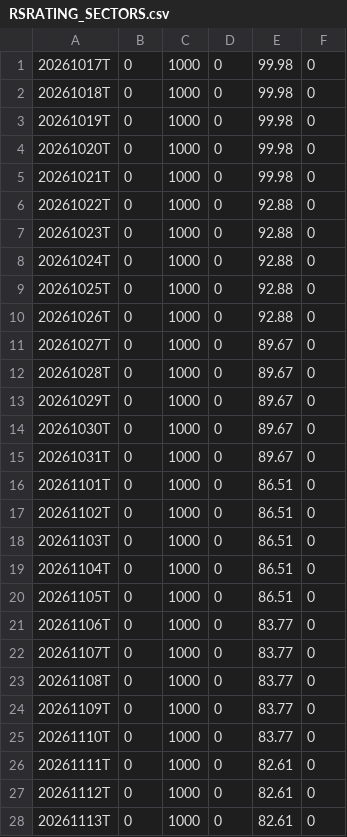
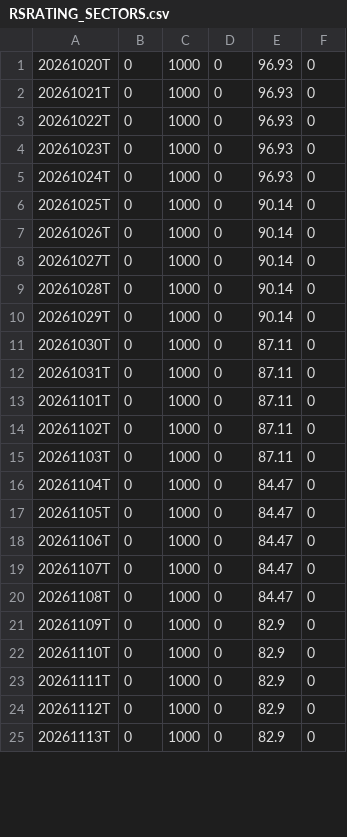
Before and after one commit to OzanTM/seed_ozantm_rs_rating, a CSV file: data/RSRATING_SECTORS.csv, drawn as a sheet; only a part is shown; the diff covers the shown part only.

```diff
--- a/data/RSRATING_SECTORS.csv
+++ b/data/RSRATING_SECTORS.csv
@@ -1,28 +1,25 @@
-20261017T,0,1000,0,99.98,0
-20261018T,0,1000,0,99.98,0
-20261019T,0,1000,0,99.98,0
-20261020T,0,1000,0,99.98,0
-20261021T,0,1000,0,99.98,0
-20261022T,0,1000,0,92.88,0
-20261023T,0,1000,0,92.88,0
-20261024T,0,1000,0,92.88,0
-20261025T,0,1000,0,92.88,0
-20261026T,0,1000,0,92.88,0
-20261027T,0,1000,0,89.67,0
-20261028T,0,1000,0,89.67,0
-20261029T,0,1000,0,89.67,0
-20261030T,0,1000,0,89.67,0
-20261031T,0,1000,0,89.67,0
-20261101T,0,1000,0,86.51,0
-20261102T,0,1000,0,86.51,0
-20261103T,0,1000,0,86.51,0
-20261104T,0,1000,0,86.51,0
-20261105T,0,1000,0,86.51,0
-20261106T,0,1000,0,83.77,0
-20261107T,0,1000,0,83.77,0
-20261108T,0,1000,0,83.77,0
-20261109T,0,1000,0,83.77,0
-20261110T,0,1000,0,83.77,0
-20261111T,0,1000,0,82.61,0
-20261112T,0,1000,0,82.61,0
-20261113T,0,1000,0,82.61,0
+20261020T,0,1000,0,96.93,0
+20261021T,0,1000,0,96.93,0
+20261022T,0,1000,0,96.93,0
+20261023T,0,1000,0,96.93,0
+20261024T,0,1000,0,96.93,0
+20261025T,0,1000,0,90.14,0
+20261026T,0,1000,0,90.14,0
+20261027T,0,1000,0,90.14,0
+20261028T,0,1000,0,90.14,0
+20261029T,0,1000,0,90.14,0
+20261030T,0,1000,0,87.11,0
+20261031T,0,1000,0,87.11,0
+20261101T,0,1000,0,87.11,0
+20261102T,0,1000,0,87.11,0
+20261103T,0,1000,0,87.11,0
+20261104T,0,1000,0,84.47,0
+20261105T,0,1000,0,84.47,0
+20261106T,0,1000,0,84.47,0
+20261107T,0,1000,0,84.47,0
+20261108T,0,1000,0,84.47,0
+20261109T,0,1000,0,82.9,0
+20261110T,0,1000,0,82.9,0
+20261111T,0,1000,0,82.9,0
+20261112T,0,1000,0,82.9,0
+20261113T,0,1000,0,82.9,0
```
Also changed, not shown: 3 added rows and 7 edited cells elsewhere in this file, data/RSRATING.csv, data/RSRATING_SECTORS_SHORT_TERM.csv, 3 other files.
